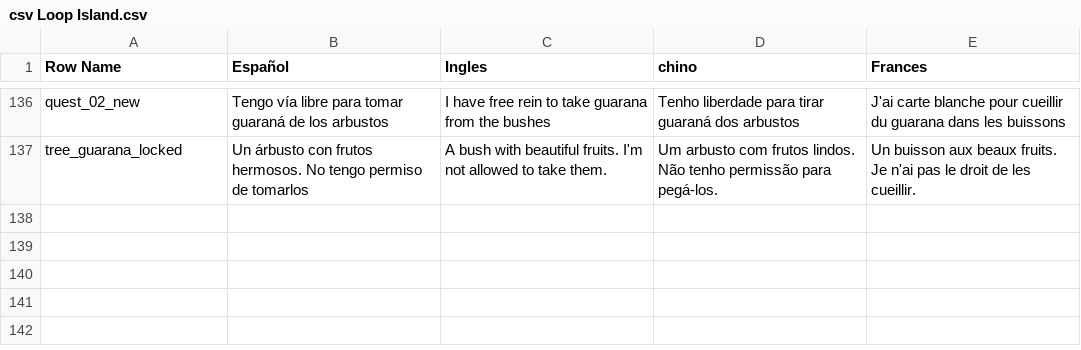
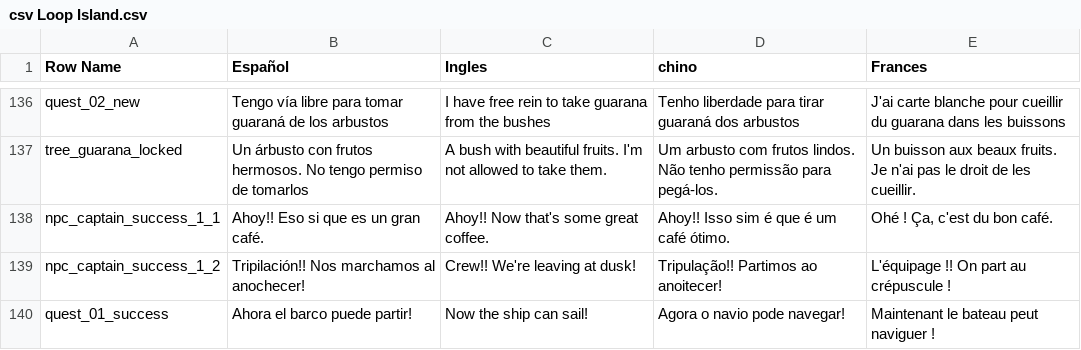
Before and after one commit to YesidElYesud/TemplateBase, a CSV file: Content/BP/Lenguaje/csv Loop Island.csv, drawn as a sheet; only a part is shown, gaps mark what is left out; the diff names each change by its address in the sheet, - before the commit and + after, or states it on an @@ line.

Commit message:
[Update] Added final dialogues to captain

```diff
--- a/Content/BP/Lenguaje/csv Loop Island.csv
+++ b/Content/BP/Lenguaje/csv Loop Island.csv
+row 138: npc_captain_success_1_1 | Ahoy!! Eso si que es un gran café. | Ahoy!! Now that's some great coffee. | Ahoy!! Isso sim é que é um café ótimo. | Ohé ! Ça, c'est du bon café.
+row 139: npc_captain_success_1_2 | Tripilación!! Nos marchamos al anochecer! | Crew!! We're leaving at dusk! | Tripulação!! Partimos ao anoitecer! | L'équipage !! On part au crépuscule !
+row 140: quest_01_success | Ahora el barco puede partir! | Now the ship can sail! | Agora o navio pode navegar! | Maintenant le bateau peut naviguer !
```
Also changed, not shown: 4 other files.
